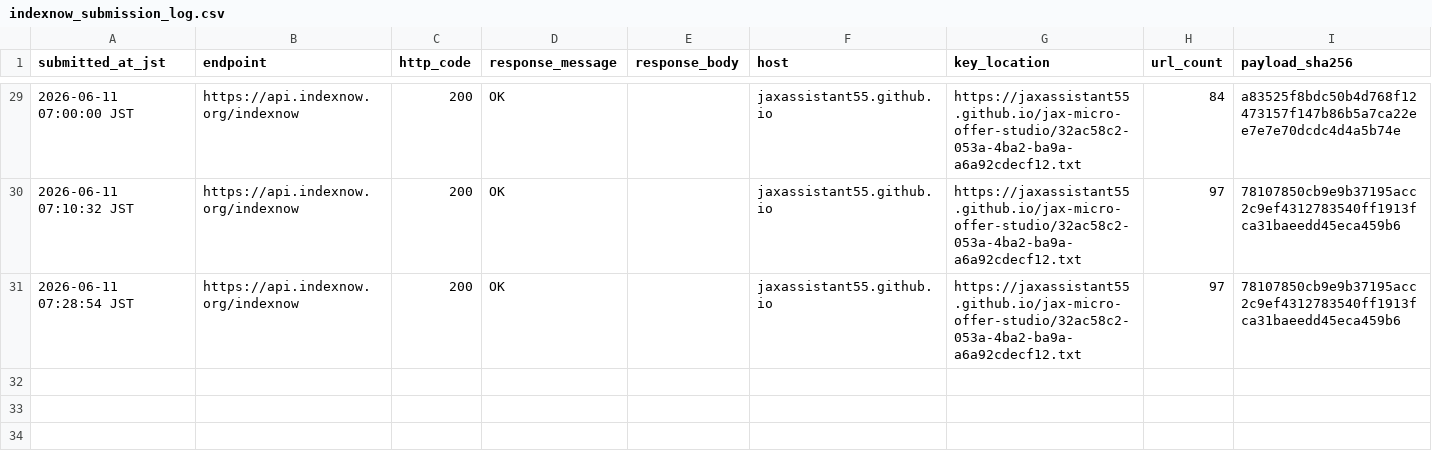
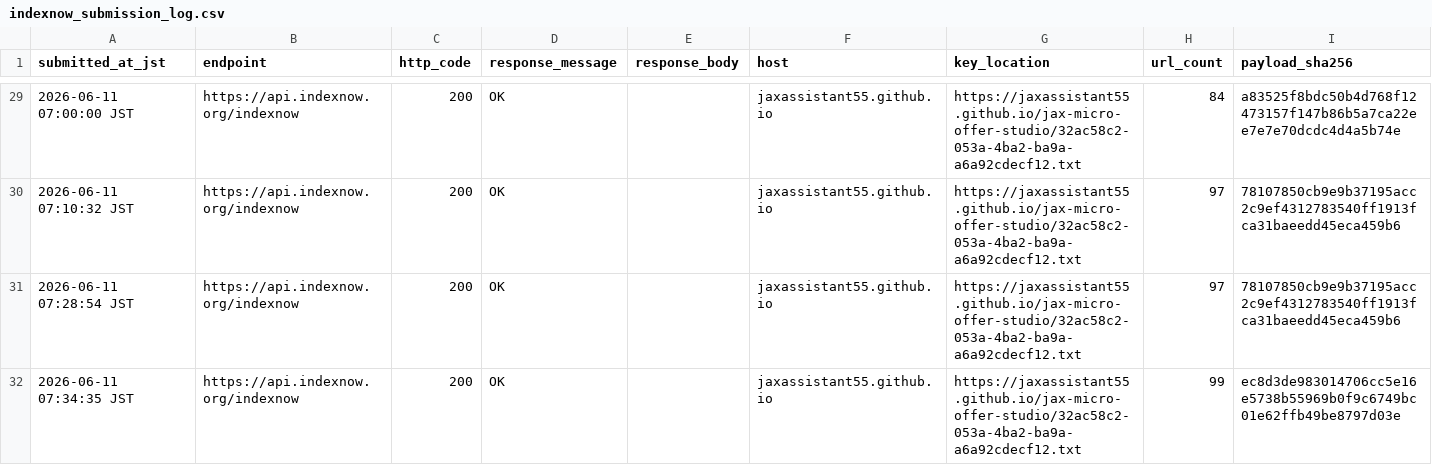
Before and after one commit to jaxassistant55/jax-micro-offer-studio, a CSV file: indexnow_submission_log.csv, drawn as a sheet; only a part is shown, gaps mark what is left out.

Commit message:
Log buyer intent router IndexNow submission

```diff
--- a/indexnow_submission_log.csv
+++ b/indexnow_submission_log.csv
@@ -31 +31,2 @@ submitted_at_jst,endpoint,http_code,response_message,response_body,host,key_loca
 2026-06-11 07:28:54 JST,https://api.indexnow.org/indexnow,200,OK,"",jaxassistant55.github.io,https://jaxassistant55.github.io/jax-micro-offer-studio/32ac58c2-053a-4ba2-ba9a-a6a92cdecf12.txt,97,78107850cb9e9b37195acc2c9ef4312783540ff1913fca31baeedd45eca459b6
+2026-06-11 07:34:35 JST,https://api.indexnow.org/indexnow,200,OK,"",jaxassistant55.github.io,https://jaxassistant55.github.io/jax-micro-offer-studio/32ac58c2-053a-4ba2-ba9a-a6a92cdecf12.txt,99,ec8d3de983014706cc5e16e5738b55969b0f9c6749bc01e62ffb49be8797d03e
```
